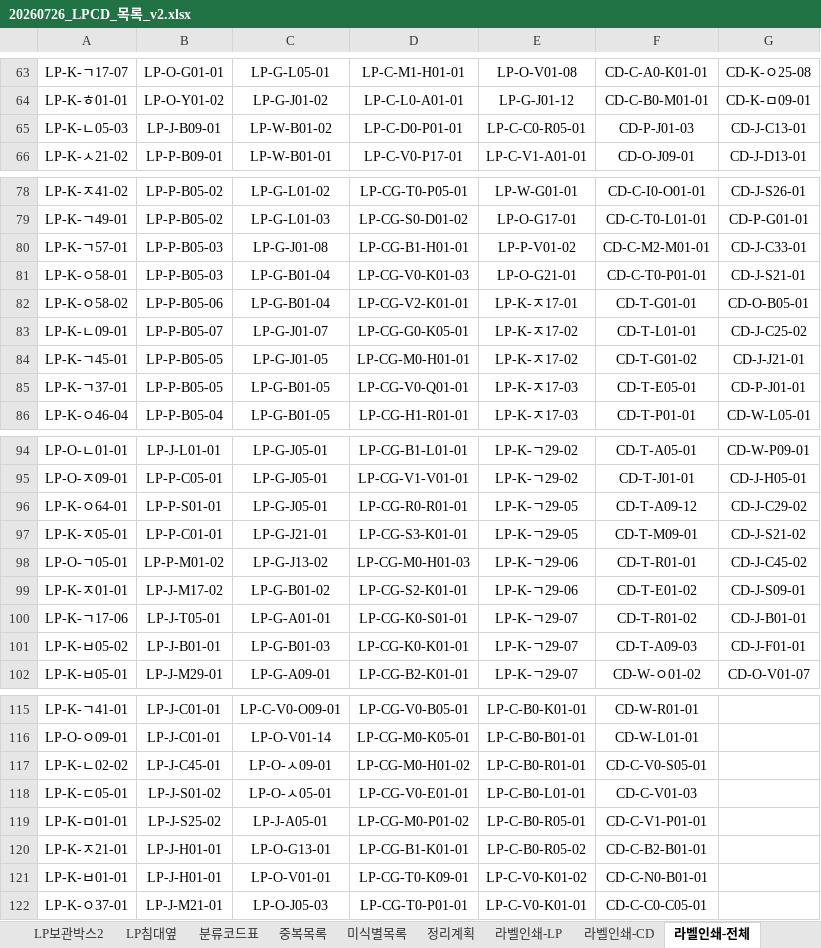
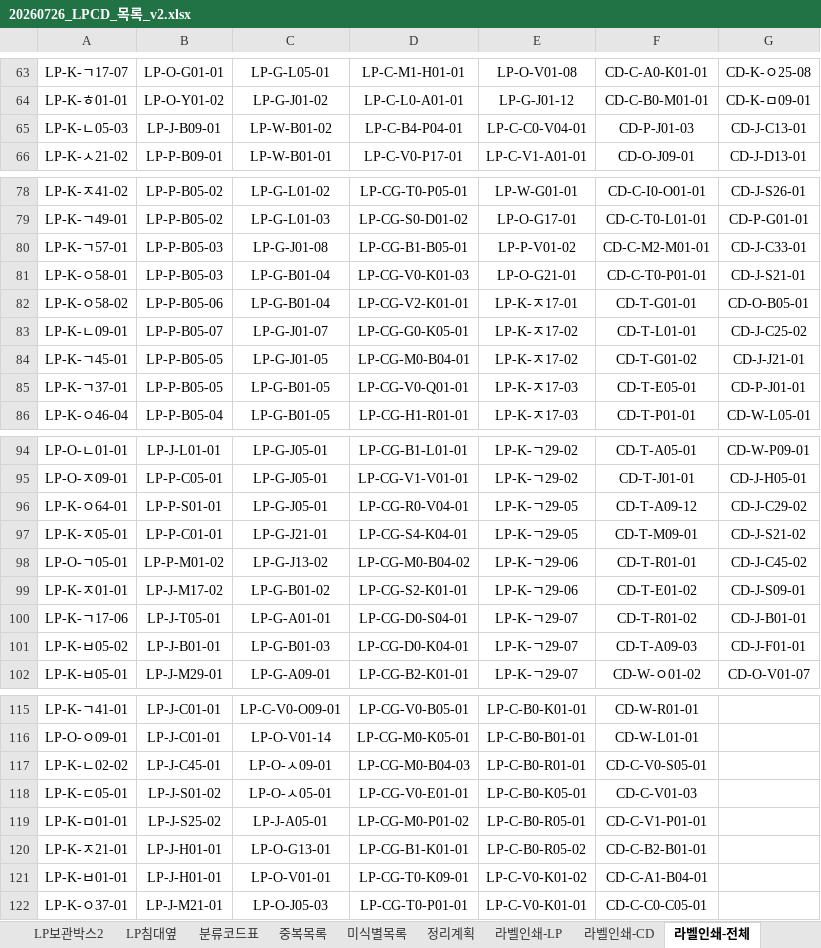
Before and after one commit to JiwookJung/music-wiki, an Excel workbook: inventory/20260726_LPCD_목록_v2.xlsx, sheet 라벨인쇄-전체, drawn as a sheet; only a part is shown, gaps mark what is left out; values as stored, in another font and other column widths than the file's, no borders; the diff covers the shown part only; the diff names each change by its address in the sheet, - before the commit and + after, or states it on an @@ line.

```diff
--- a/inventory/20260726_LPCD_목록_v2.xlsx (sheet 라벨인쇄-전체)
+++ b/inventory/20260726_LPCD_목록_v2.xlsx (sheet 라벨인쇄-전체)
-D65: LP-C-D0-P01-01
+D65: LP-C-B4-P04-01
-E65: LP-C-C0-R05-01
+E65: LP-C-C0-V04-01
-D80: LP-CG-B1-H01-01
+D80: LP-CG-B1-B05-01
-D84: LP-CG-M0-H01-01
+D84: LP-CG-M0-B04-01
-D96: LP-CG-R0-R01-01
+D96: LP-CG-R0-V04-01
-D97: LP-CG-S3-K01-01
+D97: LP-CG-S4-K04-01
-D98: LP-CG-M0-H01-03
+D98: LP-CG-M0-B04-02
-D100: LP-CG-K0-S01-01
+D100: LP-CG-D0-S04-01
-D101: LP-CG-K0-K01-01
+D101: LP-CG-D0-K04-01
-D117: LP-CG-M0-H01-02
+D117: LP-CG-M0-B04-03
-E118: LP-C-B0-L01-01
+E118: LP-C-B0-K05-01
-F121: CD-C-N0-B01-01
+F121: CD-C-A1-B04-01
```
Also changed, not shown: 2 edited cells elsewhere in this sheet, sheet 분류코드표, sheet 라벨인쇄-LP, sheet LP좌측선반3층, sheet 라벨인쇄-CD, sheet LP보관박스2, sheet LP우측선반2층, 3 more sheets, other sheet tabs, 3 other files.
